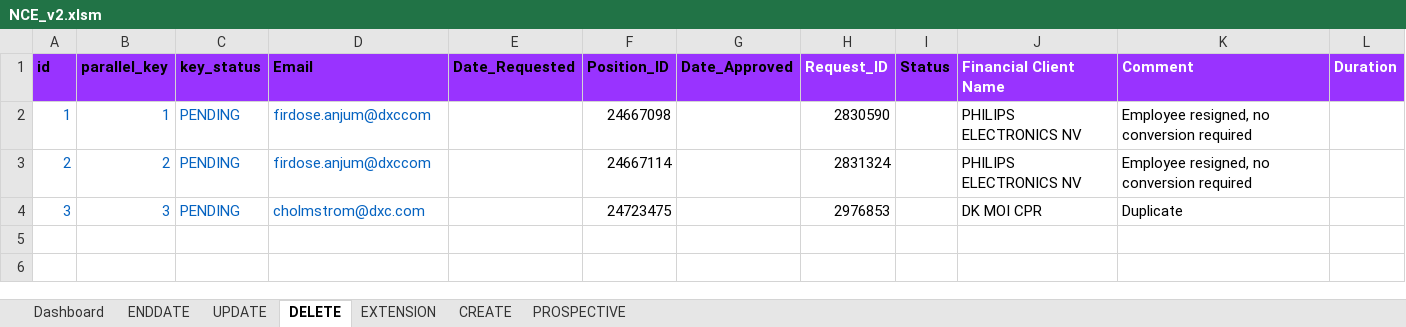
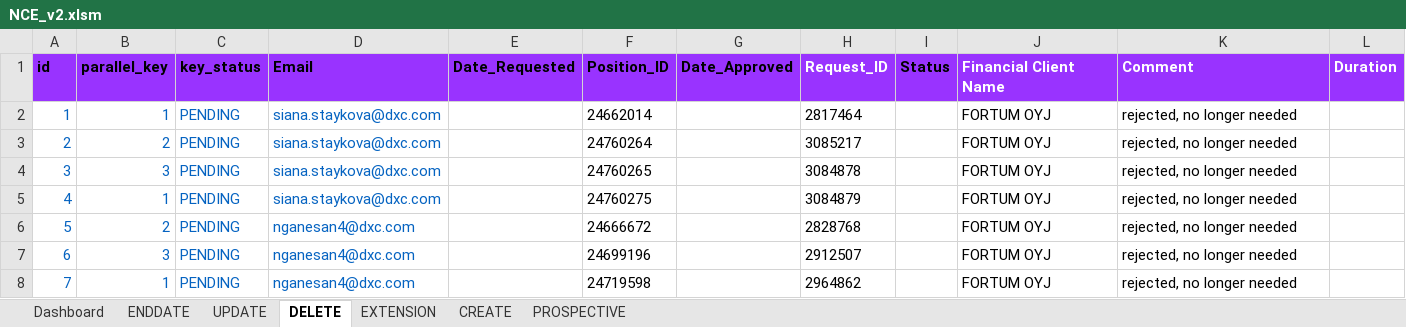
Before and after one commit to urico21/NCE_automaiton_tool_v2, an Excel workbook: NCE/NCE_v2.xlsm, sheet DELETE, drawn as a sheet; values as stored, in another font and other column widths than the file's, no borders; table styles not drawn; the diff names each change by its address in the sheet, - before the commit and + after, or states it on an @@ line.

```diff
--- a/NCE/NCE_v2.xlsm (sheet DELETE)
+++ b/NCE/NCE_v2.xlsm (sheet DELETE)
-D2:D3 (Email): firdose.anjum@dxccom
+D2:D3 (Email): siana.staykova@dxc.com
-F2 (Position_ID): 24667098
+F2 (Position_ID): 24662014
-H2 (Request_ID): 2830590
+H2 (Request_ID): 2817464
-J2:J3 (Financial Client Name): PHILIPS ELECTRONICS NV
+J2:J3 (Financial Client Name): FORTUM OYJ
-K2:K3 (Comment): Employee resigned, no conversion required
+K2:K3 (Comment): rejected, no longer needed
-F3 (Position_ID): 24667114
+F3 (Position_ID): 24760264
-H3 (Request_ID): 2831324
+H3 (Request_ID): 3085217
-D4 (Email): cholmstrom@dxc.com
+D4 (Email): siana.staykova@dxc.com
-F4 (Position_ID): 24723475
+F4 (Position_ID): 24760265
-H4 (Request_ID): 2976853
+H4 (Request_ID): 3084878
-J4 (Financial Client Name): DK MOI CPR
+J4 (Financial Client Name): FORTUM OYJ
-K4 (Comment): Duplicate
+K4 (Comment): rejected, no longer needed
+row 5: 4 | 1 | PENDING | siana.staykova@dxc.com |  | 24760275 |  | 3084879 |  | FORTUM OYJ | rejected, no longer needed
+row 6: 5 | 2 | PENDING | nganesan4@dxc.com |  | 24666672 |  | 2828768 |  | FORTUM OYJ | rejected, no longer needed
+row 7: 6 | 3 | PENDING | nganesan4@dxc.com |  | 24699196 |  | 2912507 |  | FORTUM OYJ | rejected, no longer needed
+row 8: 7 | 1 | PENDING | nganesan4@dxc.com |  | 24719598 |  | 2964862 |  | FORTUM OYJ | rejected, no longer needed
```
Also changed, not shown: sheet ENDDATE, sheet PROSPECTIVE, sheet CREATE, sheet EXTENSION, sheet UPDATE, 14 other files.
